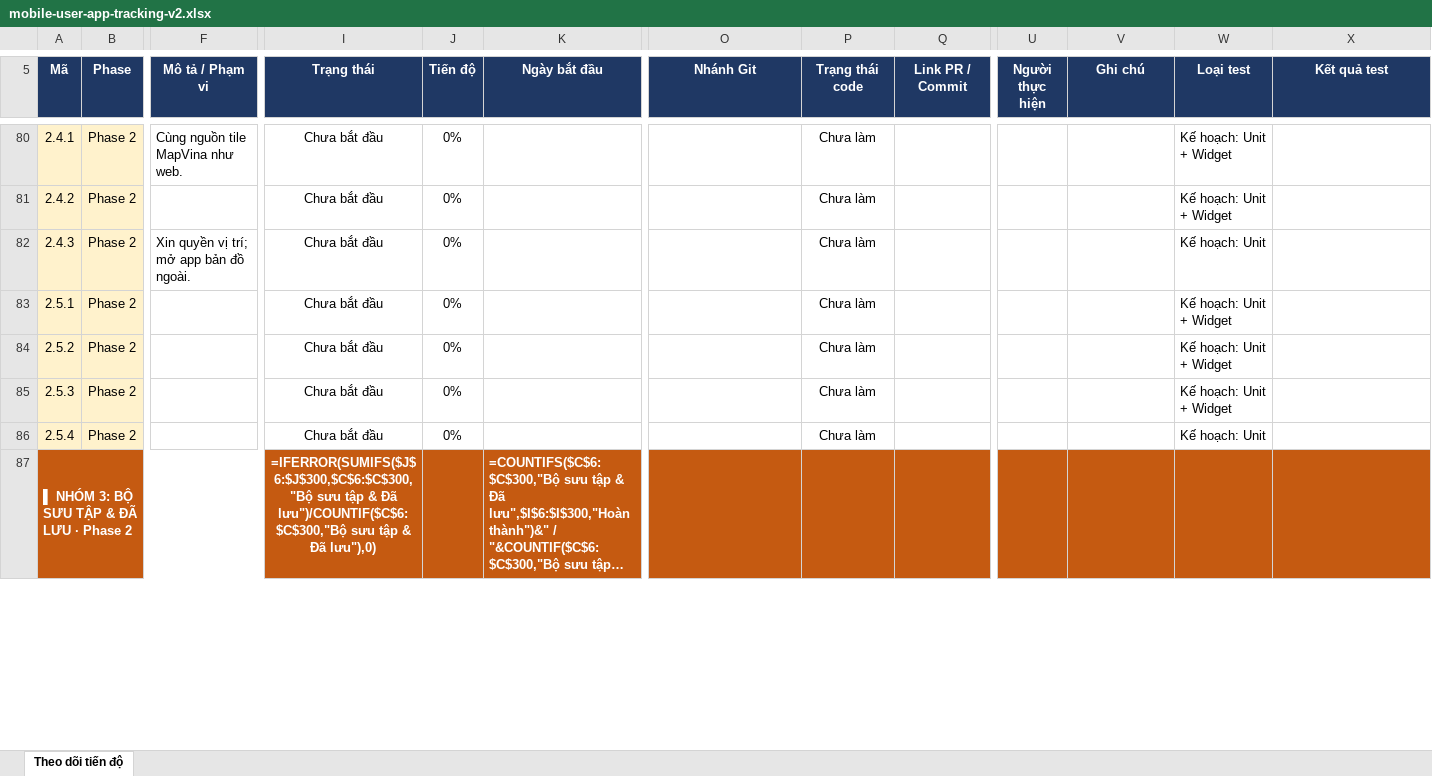
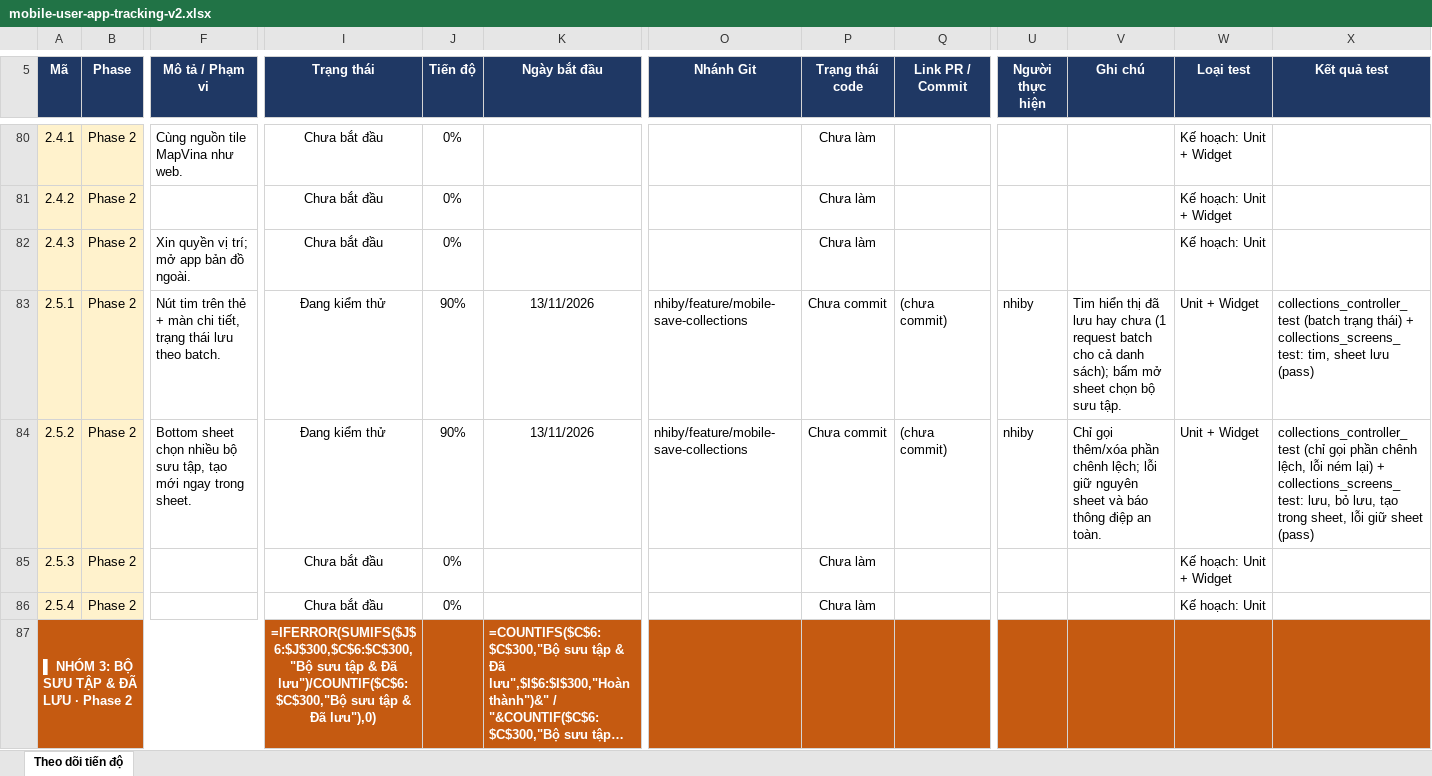
Before and after one commit to tripsense-team/tripsense-platform, an Excel workbook: docs/reports/mobile-user-app-tracking-v2.xlsx, sheet Theo dõi tiến độ, drawn as a sheet; only a part is shown, gaps mark what is left out; long unchanged cells end in …; values as stored, in another font and other column widths than the file's, no borders; formulas without a stored value are shown as written; conditional formats not drawn; the diff covers the shown part only; the diff names each change by its address in the sheet, - before the commit and + after, or states it on an @@ line.

```diff
--- a/docs/reports/mobile-user-app-tracking-v2.xlsx (sheet Theo dõi tiến độ)
+++ b/docs/reports/mobile-user-app-tracking-v2.xlsx (sheet Theo dõi tiến độ)
-F83 (Mô tả / Phạm vi): (empty)
+F83 (Mô tả / Phạm vi): Nút tim trên thẻ + màn chi tiết, trạng thái lưu theo batch.
-I83:I84 (Trạng thái): Chưa bắt đầu
+I83:I84 (Trạng thái): Đang kiểm thử
-J83:J84 (Tiến độ): 0%
+J83:J84 (Tiến độ): 90%
-K83:K84 (Ngày bắt đầu): (empty)
+K83:K84 (Ngày bắt đầu): 13/11/2026
-O83:O84 (Nhánh Git): (empty)
+O83:O84 (Nhánh Git): nhiby/feature/mobile-save-collections
-P83:P84 (Trạng thái code): Chưa làm
+P83:P84 (Trạng thái code): Chưa commit
-Q83:Q84 (Link PR / Commit): (empty)
+Q83:Q84 (Link PR / Commit): (chưa commit)
-U83:U84 (Người thực hiện): (empty)
+U83:U84 (Người thực hiện): nhiby
-V83 (Ghi chú): (empty)
+V83 (Ghi chú): Tim hiển thị đã lưu hay chưa (1 request batch cho cả danh sách); bấm mở sheet chọn bộ sưu tập.
-W83:W84 (Loại test): Kế hoạch: Unit + Widget
+W83:W84 (Loại test): Unit + Widget
-X83 (Kết quả test): (empty)
+X83 (Kết quả test): collections_controller_test (batch trạng thái) + collections_screens_test: tim, sheet lưu (pass)
-F84 (Mô tả / Phạm vi): (empty)
+F84 (Mô tả / Phạm vi): Bottom sheet chọn nhiều bộ sưu tập, tạo mới ngay trong sheet.
-V84 (Ghi chú): (empty)
+V84 (Ghi chú): Chỉ gọi thêm/xóa phần chênh lệch; lỗi giữ nguyên sheet và báo thông điệp an toàn.
-X84 (Kết quả test): (empty)
+X84 (Kết quả test): collections_controller_test (chỉ gọi phần chênh lệch, lỗi ném lại) + collections_screens_test: lưu, bỏ lưu, tạo trong sheet, lỗi giữ sheet (pass)
```
Also changed, not shown: 81 edited cells elsewhere in this sheet, 32 other files.
